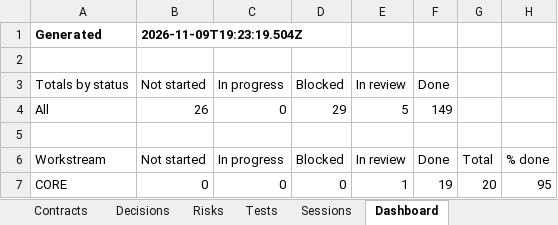
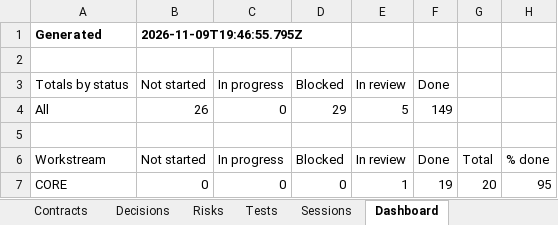
Before and after one commit to zakir80ac/OpenMap, an Excel workbook: tracker/OpenMap-Tracker.xlsx, sheet Dashboard, drawn as a sheet; only a part is shown; values as stored, in another font and other column widths than the file's, no borders; the diff names each change by its address in the sheet, - before the commit and + after, or states it on an @@ line.

```diff
--- a/tracker/OpenMap-Tracker.xlsx (sheet Dashboard)
+++ b/tracker/OpenMap-Tracker.xlsx (sheet Dashboard)
-B1 (Not started): 2026-11-09T19:23:19.504Z
+B1 (Not started): 2026-11-09T19:46:55.795Z
```
Also changed, not shown: sheet Decisions, sheet Contracts, 36 other files.
